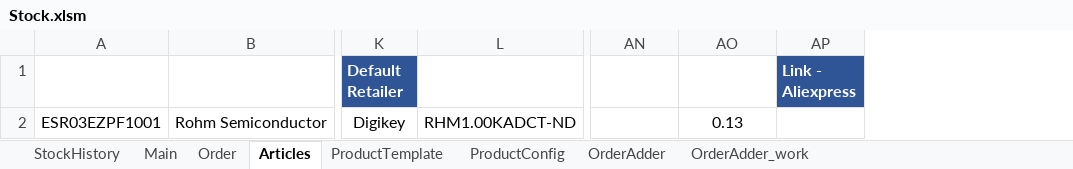
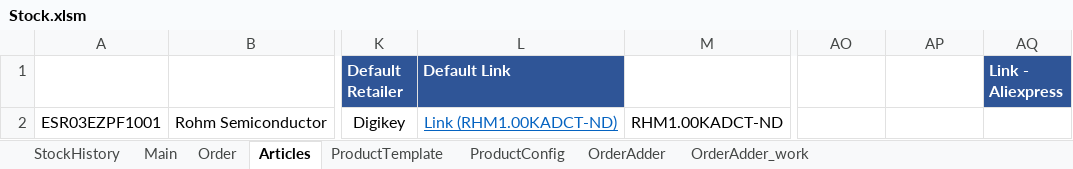
Before and after one commit to esseivan/StockManager_excel_basic, an Excel workbook: Stock.xlsm, sheet Articles, drawn as a sheet; only a part is shown, gaps mark what is left out; values as stored, in another font and other column widths than the file's, no borders; conditional formats and table styles not drawn; addresses are those after the commit; the diff names each change by its address in the sheet, - before the commit and + after, or states it on an @@ line.

Commit message:
changes

```diff
--- a/Stock.xlsm (sheet Articles)
+++ b/Stock.xlsm (sheet Articles)
+column L (Default Link), row 2: Link (RHM1.00KADCT-ND)
-AP2 (Unit price - Aliexpress): 0.13
+AP2 (Unit price - Aliexpress): (empty)
```
Also changed, not shown: formulas that keep their value, charts or pictures.
